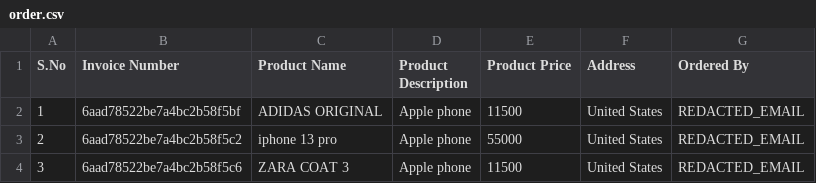
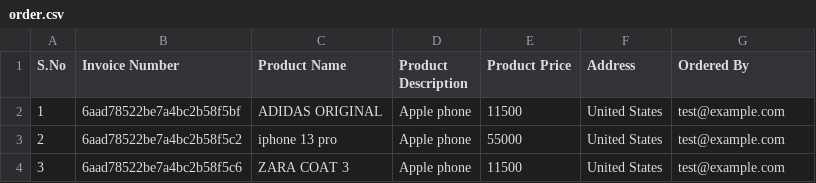
Before and after one commit to asifa273/qa-relaunch, a CSV file: Playwright/order.csv, drawn as a sheet.

Commit message:
Move Playwright credentials to environment variables

```diff
--- a/Playwright/order.csv
+++ b/Playwright/order.csv
@@ -1,4 +1,4 @@
 S.No,Invoice Number,Product Name,Product Description,Product Price,Address,Ordered By
-1,6aad78522be7a4bc2b58f5bf,ADIDAS ORIGINAL,Apple phone,11500,United States,REDACTED_EMAIL
-2,6aad78522be7a4bc2b58f5c2,iphone 13 pro,Apple phone,55000,United States,REDACTED_EMAIL
-3,6aad78522be7a4bc2b58f5c6,ZARA COAT 3,Apple phone,11500,United States,REDACTED_EMAIL
+1,6aad78522be7a4bc2b58f5bf,ADIDAS ORIGINAL,Apple phone,11500,United States,test@example.com
+2,6aad78522be7a4bc2b58f5c2,iphone 13 pro,Apple phone,55000,United States,test@example.com
+3,6aad78522be7a4bc2b58f5c6,ZARA COAT 3,Apple phone,11500,United States,test@example.com
```
Also changed, not shown: 12 other files.
